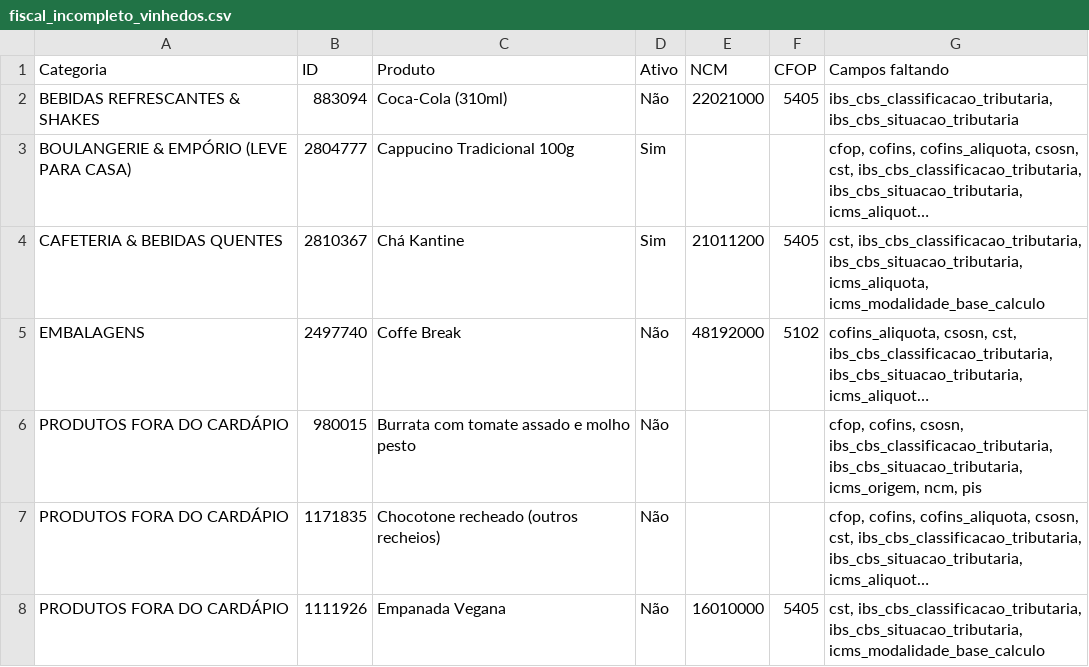
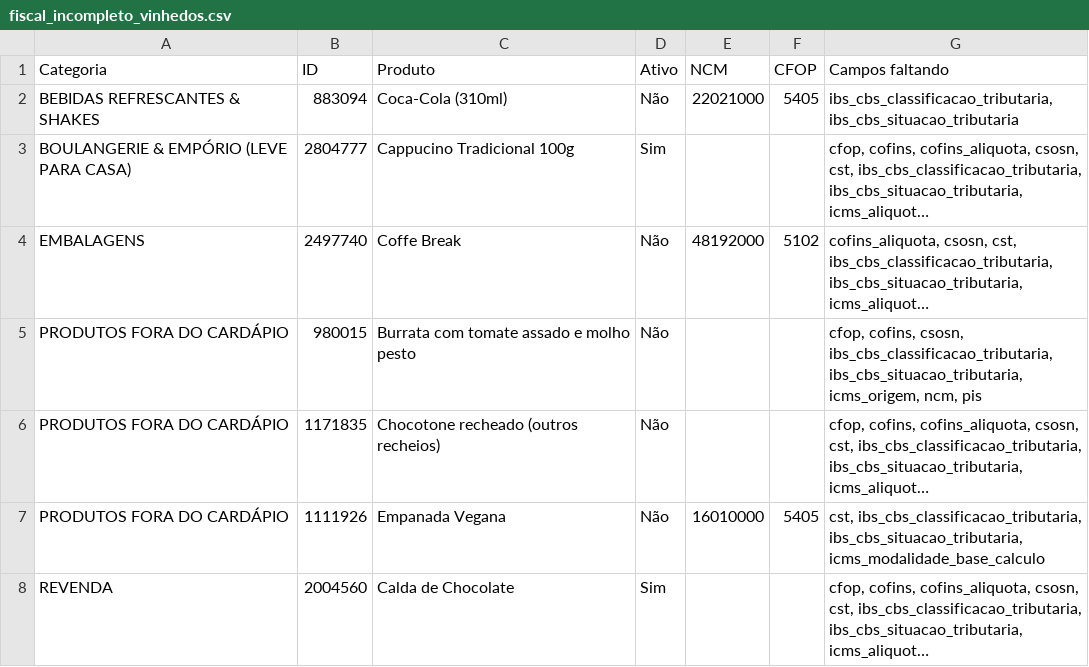
Before and after one commit to marcosozeas1975/kantine-delivery, a CSV file: fiscal_incompleto_vinhedos.csv, drawn as a sheet; only a part is shown; the shorter side is filled out with more unchanged rows; long unchanged cells end in …; the diff names each change by its address in the sheet, - before the commit and + after, or states it on an @@ line.

```diff
--- a/fiscal_incompleto_vinhedos.csv
+++ b/fiscal_incompleto_vinhedos.csv
-row 4: CAFETERIA & BEBIDAS QUENTES | 2810367 | Chá Kantine | Sim | 21011200 | 5405 | cst, ibs_cbs_classificacao_tributaria, ibs_cbs_situacao_tributaria, icms_aliquota, icms_modalidade_base_calculo
```
Also changed, not shown: fiscal_incompleto_matriz.csv.
